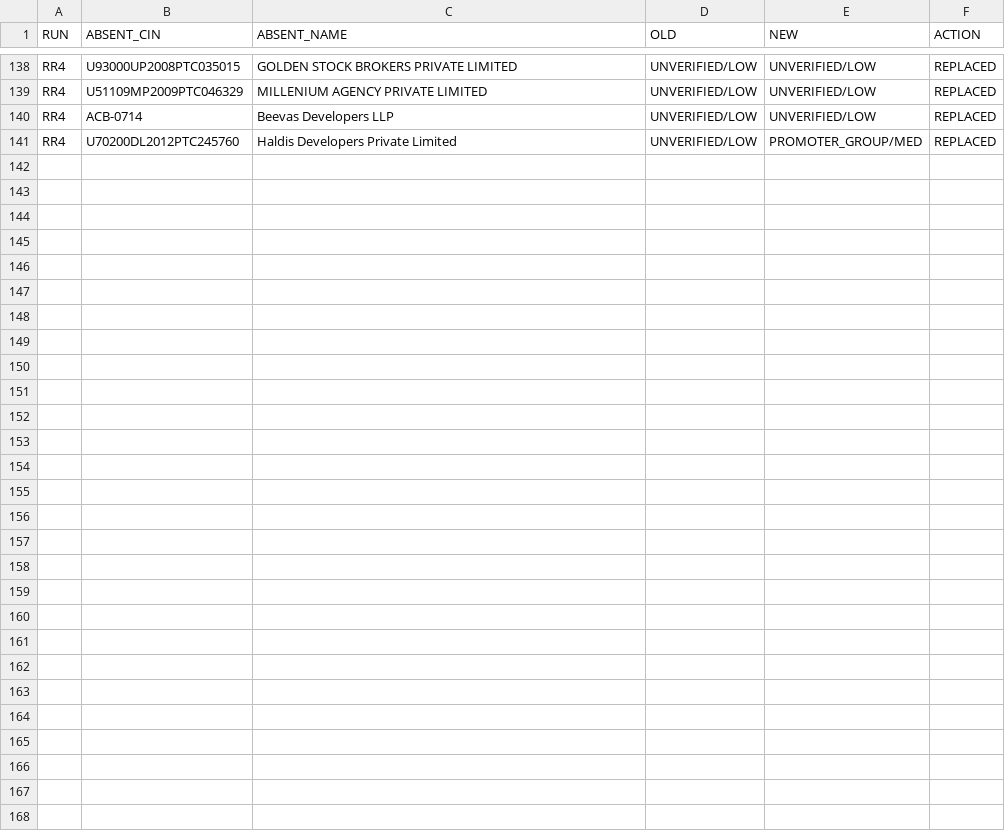
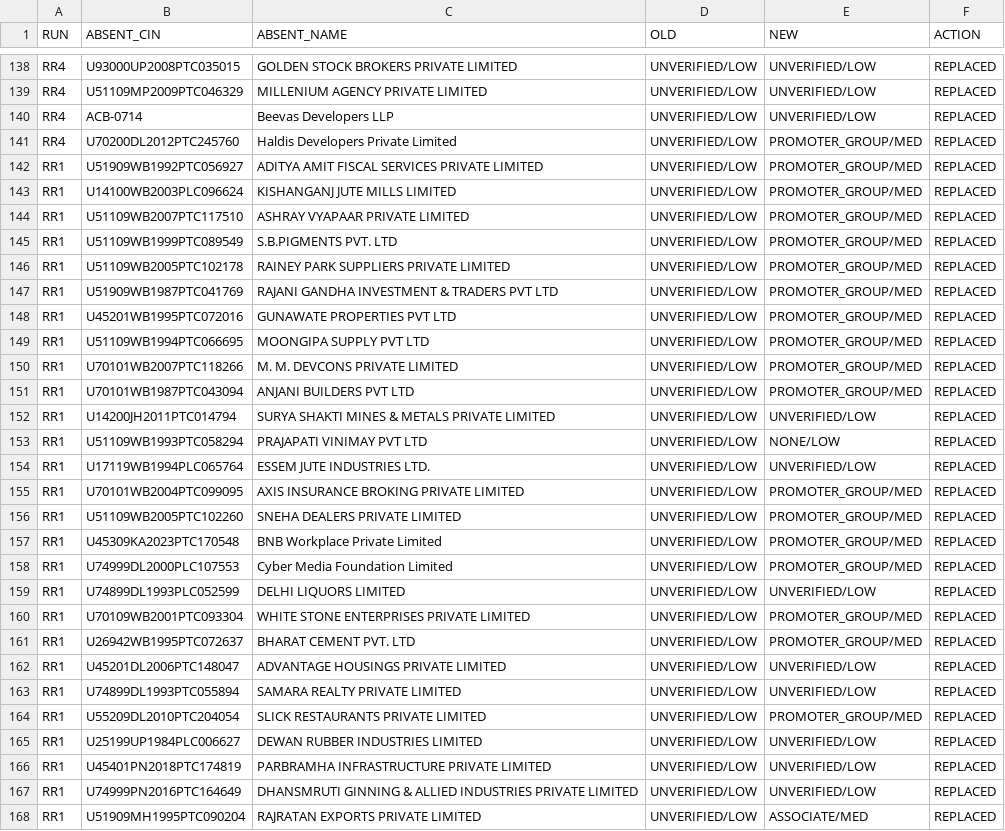
Before and after one commit to pavithra610-cell/claude, a CSV file: A3_ABSENT_LANE/cloud_blocks/RERUN_MERGE_LOG.csv, drawn as a sheet; only a part is shown, gaps mark what is left out; the diff names each change by its address in the sheet, - before the commit and + after, or states it on an @@ line.

```diff
--- a/A3_ABSENT_LANE/cloud_blocks/RERUN_MERGE_LOG.csv
+++ b/A3_ABSENT_LANE/cloud_blocks/RERUN_MERGE_LOG.csv
+row 142: RR1 | U51909WB1992PTC056927 | ADITYA AMIT FISCAL SERVICES PRIVATE LIMITED | UNVERIFIED/LOW | PROMOTER_GROUP/MED | REPLACED
+row 143: RR1 | U14100WB2003PLC096624 | KISHANGANJ JUTE MILLS LIMITED | UNVERIFIED/LOW | PROMOTER_GROUP/MED | REPLACED
+row 144: RR1 | U51109WB2007PTC117510 | ASHRAY VYAPAAR PRIVATE LIMITED | UNVERIFIED/LOW | PROMOTER_GROUP/MED | REPLACED
+row 145: RR1 | U51109WB1999PTC089549 | S.B.PIGMENTS PVT. LTD | UNVERIFIED/LOW | PROMOTER_GROUP/MED | REPLACED
+row 146: RR1 | U51109WB2005PTC102178 | RAINEY PARK SUPPLIERS PRIVATE LIMITED | UNVERIFIED/LOW | PROMOTER_GROUP/MED | REPLACED
+row 147: RR1 | U51909WB1987PTC041769 | RAJANI GANDHA INVESTMENT & TRADERS PVT LTD | UNVERIFIED/LOW | PROMOTER_GROUP/MED | REPLACED
+row 148: RR1 | U45201WB1995PTC072016 | GUNAWATE PROPERTIES PVT LTD | UNVERIFIED/LOW | PROMOTER_GROUP/MED | REPLACED
+row 149: RR1 | U51109WB1994PTC066695 | MOONGIPA SUPPLY PVT LTD | UNVERIFIED/LOW | PROMOTER_GROUP/MED | REPLACED
+row 150: RR1 | U70101WB2007PTC118266 | M. M. DEVCONS PRIVATE LIMITED | UNVERIFIED/LOW | PROMOTER_GROUP/MED | REPLACED
+row 151: RR1 | U70101WB1987PTC043094 | ANJANI BUILDERS PVT LTD | UNVERIFIED/LOW | PROMOTER_GROUP/MED | REPLACED
+row 152: RR1 | U14200JH2011PTC014794 | SURYA SHAKTI MINES & METALS PRIVATE LIMITED | UNVERIFIED/LOW | UNVERIFIED/LOW | REPLACED
+row 153: RR1 | U51109WB1993PTC058294 | PRAJAPATI VINIMAY PVT LTD | UNVERIFIED/LOW | NONE/LOW | REPLACED
+row 154: RR1 | U17119WB1994PLC065764 | ESSEM JUTE INDUSTRIES LTD. | UNVERIFIED/LOW | UNVERIFIED/LOW | REPLACED
+row 155: RR1 | U70101WB2004PTC099095 | AXIS INSURANCE BROKING PRIVATE LIMITED | UNVERIFIED/LOW | PROMOTER_GROUP/MED | REPLACED
+row 156: RR1 | U51109WB2005PTC102260 | SNEHA DEALERS PRIVATE LIMITED | UNVERIFIED/LOW | PROMOTER_GROUP/MED | REPLACED
+row 157: RR1 | U45309KA2023PTC170548 | BNB Workplace Private Limited | UNVERIFIED/LOW | PROMOTER_GROUP/MED | REPLACED
+row 158: RR1 | U74999DL2000PLC107553 | Cyber Media Foundation Limited | UNVERIFIED/LOW | PROMOTER_GROUP/MED | REPLACED
+row 159: RR1 | U74899DL1993PLC052599 | DELHI LIQUORS LIMITED | UNVERIFIED/LOW | UNVERIFIED/LOW | REPLACED
+row 160: RR1 | U70109WB2001PTC093304 | WHITE STONE ENTERPRISES PRIVATE LIMITED | UNVERIFIED/LOW | PROMOTER_GROUP/MED | REPLACED
+row 161: RR1 | U26942WB1995PTC072637 | BHARAT CEMENT PVT. LTD | UNVERIFIED/LOW | PROMOTER_GROUP/MED | REPLACED
+row 162: RR1 | U45201DL2006PTC148047 | ADVANTAGE HOUSINGS PRIVATE LIMITED | UNVERIFIED/LOW | UNVERIFIED/LOW | REPLACED
+row 163: RR1 | U74899DL1993PTC055894 | SAMARA REALTY PRIVATE LIMITED | UNVERIFIED/LOW | UNVERIFIED/LOW | REPLACED
+row 164: RR1 | U55209DL2010PTC204054 | SLICK RESTAURANTS PRIVATE LIMITED | UNVERIFIED/LOW | PROMOTER_GROUP/MED | REPLACED
+row 165: RR1 | U25199UP1984PLC006627 | DEWAN RUBBER INDUSTRIES LIMITED | UNVERIFIED/LOW | UNVERIFIED/LOW | REPLACED
+row 166: RR1 | U45401PN2018PTC174819 | PARBRAMHA INFRASTRUCTURE PRIVATE LIMITED | UNVERIFIED/LOW | UNVERIFIED/LOW | REPLACED
+row 167: RR1 | U74999PN2016PTC164649 | DHANSMRUTI GINNING & ALLIED INDUSTRIES PRIVATE LIMITED | UNVERIFIED/LOW | UNVERIFIED/LOW | REPLACED
+row 168: RR1 | U51909MH1995PTC090204 | RAJRATAN EXPORTS PRIVATE LIMITED | UNVERIFIED/LOW | ASSOCIATE/MED | REPLACED
```
Also changed, not shown: A3_ABSENT_LANE/cloud_blocks/BLOCK079_OUTPUT.csv, A3_ABSENT_LANE/cloud_blocks/BLOCK081_OUTPUT.csv, 9 other files.
